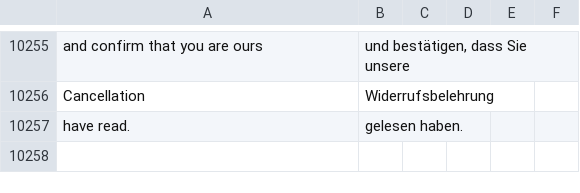
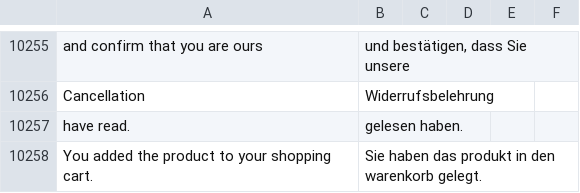
Before and after one commit to convidera/Magento2_German_LocalePack_de_DE, a CSV file: de_DE.csv, drawn as a sheet; only a part is shown, gaps mark what is left out; the diff names each change by its address in the sheet, - before the commit and + after, or states it on an @@ line.

```diff
--- a/de_DE.csv
+++ b/de_DE.csv
+row 10258: You added the product to your shopping cart. | Sie haben das produkt in den warenkorb gelegt.
```
